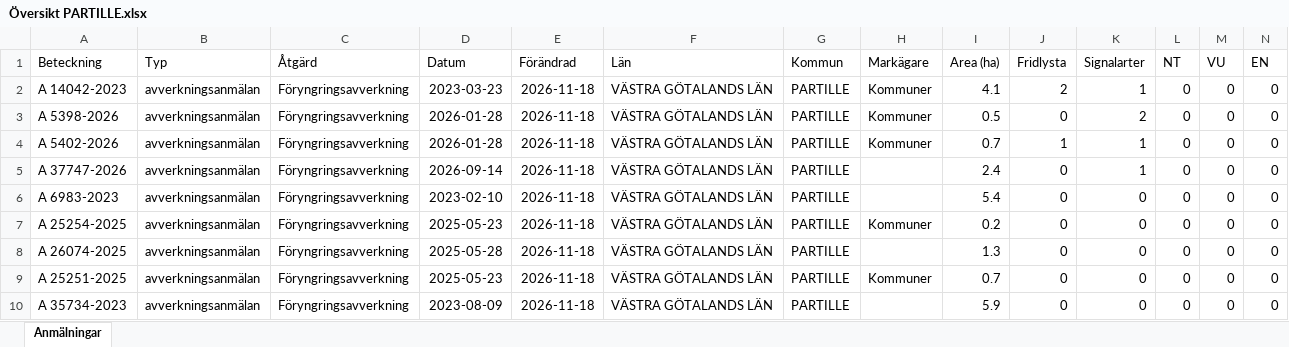
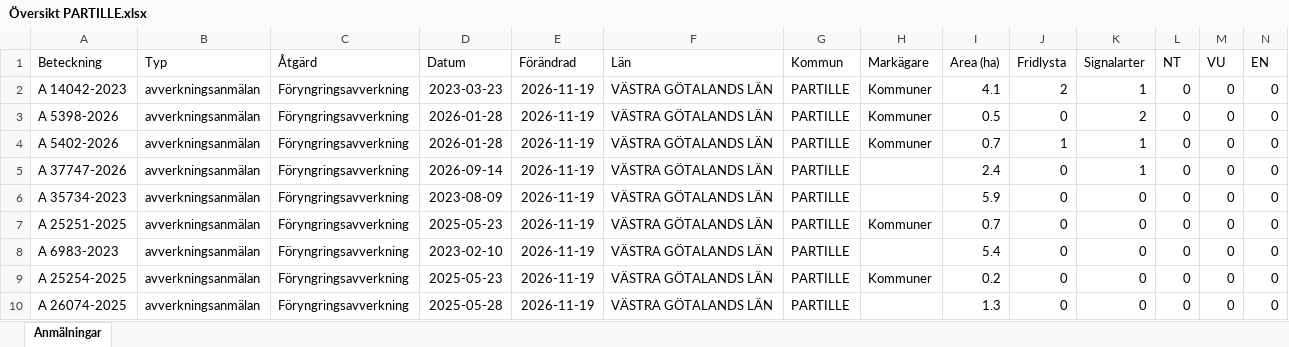
Before and after one commit to klasma/Logging_1402, an Excel workbook: Översikt PARTILLE.xlsx, sheet Anmälningar, drawn as a sheet; only a part is shown; values as stored, in another font and other column widths than the file's, no borders; removed rows and columns are numbered as before the commit, all else as after; rows hold the shown columns only; the diff names each change by its address in the sheet, - before the commit and + after, or states it on an @@ line.

```diff
--- a/Översikt PARTILLE.xlsx (sheet Anmälningar)
+++ b/Översikt PARTILLE.xlsx (sheet Anmälningar)
-E2:E5 (Förändrad): 2026-11-18
+E2:E5 (Förändrad): 2026-11-19
+row 6: A 35734-2023 | avverkningsanmälan | Föryngringsavverkning | 2023-08-09 | 2026-11-19 | VÄSTRA GÖTALANDS LÄN | PARTILLE |  | 5.9 | 0 | 0 | 0 | 0 | 0
+row 7: A 25251-2025 | avverkningsanmälan | Föryngringsavverkning | 2025-05-23 | 2026-11-19 | VÄSTRA GÖTALANDS LÄN | PARTILLE | Kommuner | 0.7 | 0 | 0 | 0 | 0 | 0
-E8:E10 (Förändrad): 2026-11-18
+E8:E10 (Förändrad): 2026-11-19
-row 9: A 25251-2025 | avverkningsanmälan | Föryngringsavverkning | 2025-05-23 | 2026-11-18 | VÄSTRA GÖTALANDS LÄN | PARTILLE | Kommuner | 0.7 | 0 | 0 | 0 | 0 | 0
-row 10: A 35734-2023 | avverkningsanmälan | Föryngringsavverkning | 2023-08-09 | 2026-11-18 | VÄSTRA GÖTALANDS LÄN | PARTILLE |  | 5.9 | 0 | 0 | 0 | 0 | 0
```
Also changed, not shown: artfynd/A 14042-2023 artfynd.xlsx, artfynd/A 37747-2026 artfynd.xlsx, 19 other files.
